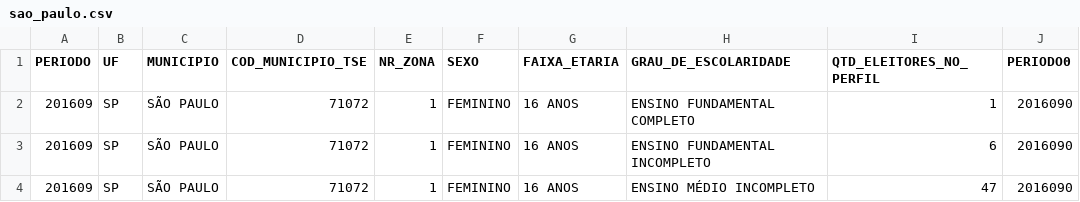
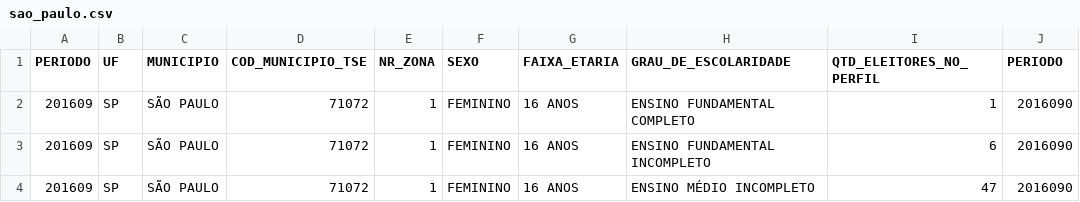
Before and after one commit to rg3915/maratona-intercon2016, a CSV file: maratona_intercon2016/sao_paulo.csv, drawn as a sheet; only a part is shown.

Commit message:
Correção no cabeçalho do arquivo sao_paulo.csv

```diff
--- a/maratona_intercon2016/sao_paulo.csv
+++ b/maratona_intercon2016/sao_paulo.csv
@@ -1,2 +1,2 @@
-"PERIODO";"UF";"MUNICIPIO";"COD_MUNICIPIO_TSE";"NR_ZONA";"SEXO";"FAIXA_ETARIA";"GRAU_DE_ESCOLARIDADE";"QTD_ELEITORES_NO_PERFIL";"PERIODO0"
+"PERIODO";"UF";"MUNICIPIO";"COD_MUNICIPIO_TSE";"NR_ZONA";"SEXO";"FAIXA_ETARIA";"GRAU_DE_ESCOLARIDADE";"QTD_ELEITORES_NO_PERFIL";"PERIODO"
 "201609";"SP";"SÃO PAULO";"71072";"1";"FEMININO";"16 ANOS";"ENSINO FUNDAMENTAL COMPLETO";"1";"2016090"
```
